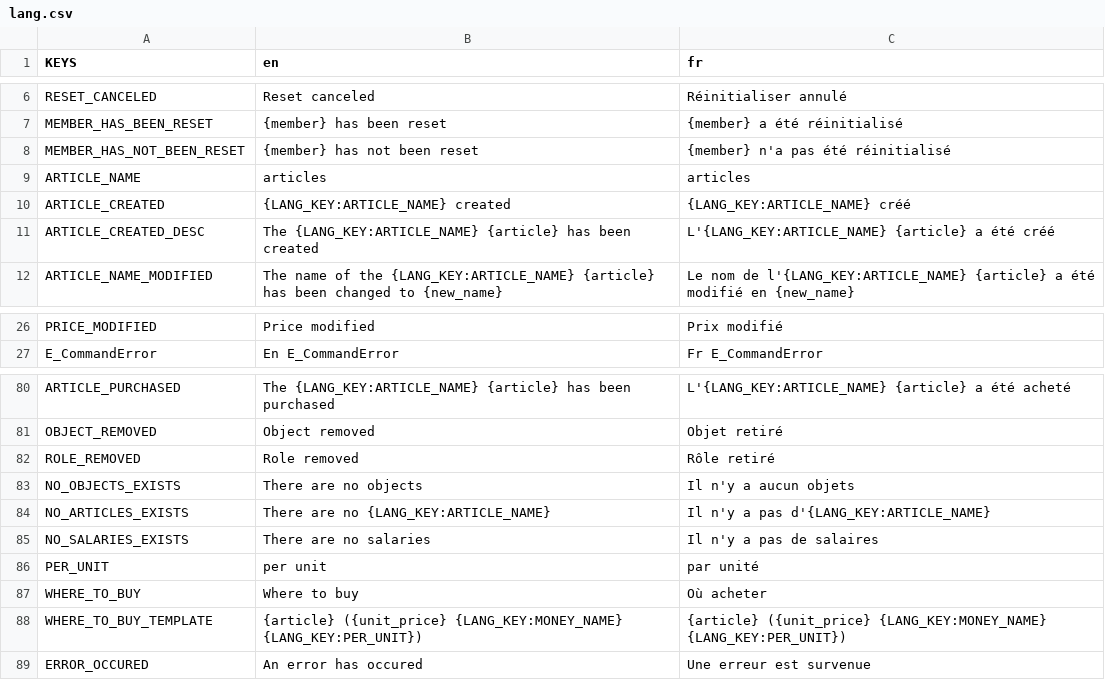
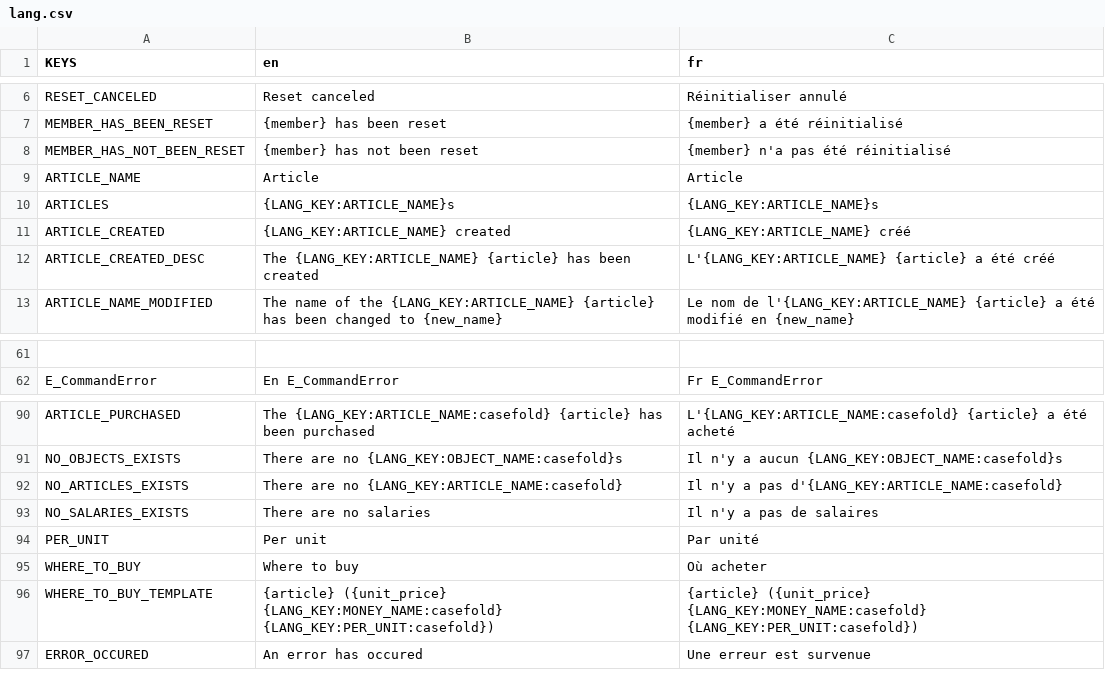
Before and after one commit to Dams4K/CoordBot, a CSV file: lang/lang.csv, drawn as a sheet; only a part is shown, gaps mark what is left out; addresses are those after the commit; the diff covers the shown part only; the diff names each change by its address in the sheet, - before the commit and + after, or states it on an @@ line.

```diff
--- a/lang/lang.csv
+++ b/lang/lang.csv
-B9 (en): articles
+B9 (en): Article
-C9 (fr): articles
+C9 (fr): Article
+row 10: ARTICLES | {LANG_KEY:ARTICLE_NAME}s | {LANG_KEY:ARTICLE_NAME}s
-row 61: PRICE_MODIFIED | Price modified | Prix modifié
+row 61: (empty)
-B90 (en): The {LANG_KEY:ARTICLE_NAME} {article} has…
+B90 (en): The {LANG_KEY:ARTICLE_NAME:casefold} {article} has…
-C90 (fr): L'{LANG_KEY:ARTICLE_NAME} {article} a…
+C90 (fr): L'{LANG_KEY:ARTICLE_NAME:casefold} {article} a…
@@ row 81 moved to row 30: OBJECT_REMOVED @@
@@ row 82 moved to row 31: ROLE_REMOVED @@
-B91 (en): There are no objects
+B91 (en): There are no {LANG_KEY:OBJECT_NAME:casefold}s
-C91 (fr): Il n'y a aucun objets
+C91 (fr): Il n'y a aucun {LANG_KEY:OBJECT_NAME:casefold}s
-B92 (en): There are no {LANG_KEY:ARTICLE_NAME}
+B92 (en): There are no {LANG_KEY:ARTICLE_NAME:casefold}
-C92 (fr): Il n'y a pas d'{LANG_KEY:ARTICLE_NAME}
+C92 (fr): Il n'y a pas d'{LANG_KEY:ARTICLE_NAME:casefold}
-B94 (en): per unit
+B94 (en): Per unit
-C94 (fr): par unité
+C94 (fr): Par unité
-B96 (en): {article} ({unit_price} {LANG_KEY:MONEY_NAME} {LANG_KEY:PER_UNIT})
+B96 (en): {article} ({unit_price} {LANG_KEY:MONEY_NAME:casefold} {LANG_KEY:PER_UNIT:casefold})
-C96 (fr): {article} ({unit_price} {LANG_KEY:MONEY_NAME} {LANG_KEY:PER_UNIT})
+C96 (fr): {article} ({unit_price} {LANG_KEY:MONEY_NAME:casefold} {LANG_KEY:PER_UNIT:casefold})
```
Also changed, not shown: 12 added rows, 5 removed rows, 20 moved rows and 6 edited cells elsewhere in this file, 4 other files.
